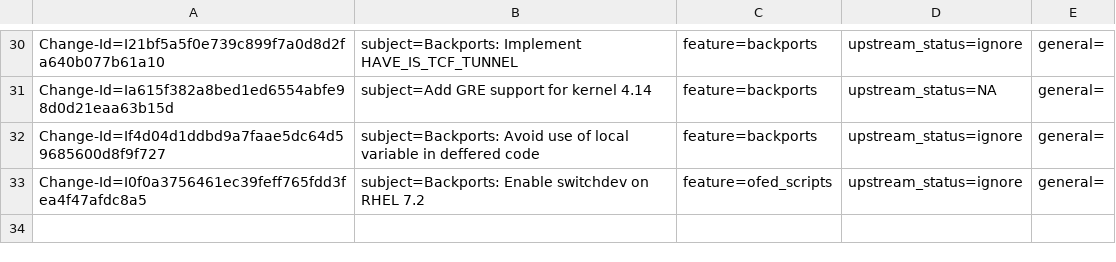
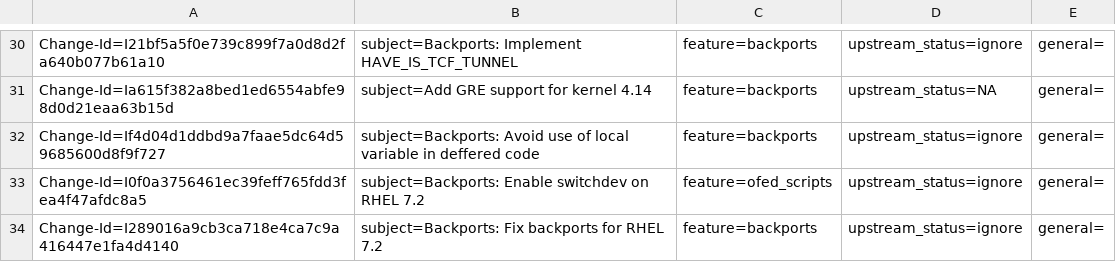
Before and after one commit to huynguyen85/temp_ipsec_inline_ofed_4_7, a CSV file: metadata/Eli_Cohen.csv, drawn as a sheet; only a part is shown, gaps mark what is left out.

Commit message:
Backports: Fix backports for RHEL 7.2
Issue: 1913060
Change-Id: I289016a9cb3ca718e4ca7c9a416447e1fa4d4140
Signed-off-by: Eli Cohen <eli@mellanox.com>

```diff
--- a/metadata/Eli_Cohen.csv
+++ b/metadata/Eli_Cohen.csv
@@ -33 +33,2 @@ Change-Id=If4d04d1ddbd9a7faae5dc64d59685600d8f9f727; subject=Backports: Avoid us
 Change-Id=I0f0a3756461ec39feff765fdd3fea4f47afdc8a5; subject=Backports: Enable switchdev on RHEL 7.2; feature=ofed_scripts; upstream_status=ignore; general=;
+Change-Id=I289016a9cb3ca718e4ca7c9a416447e1fa4d4140; subject=Backports: Fix backports for RHEL 7.2; feature=backports; upstream_status=ignore; general=;
```
Also changed, not shown: 1 other file.
